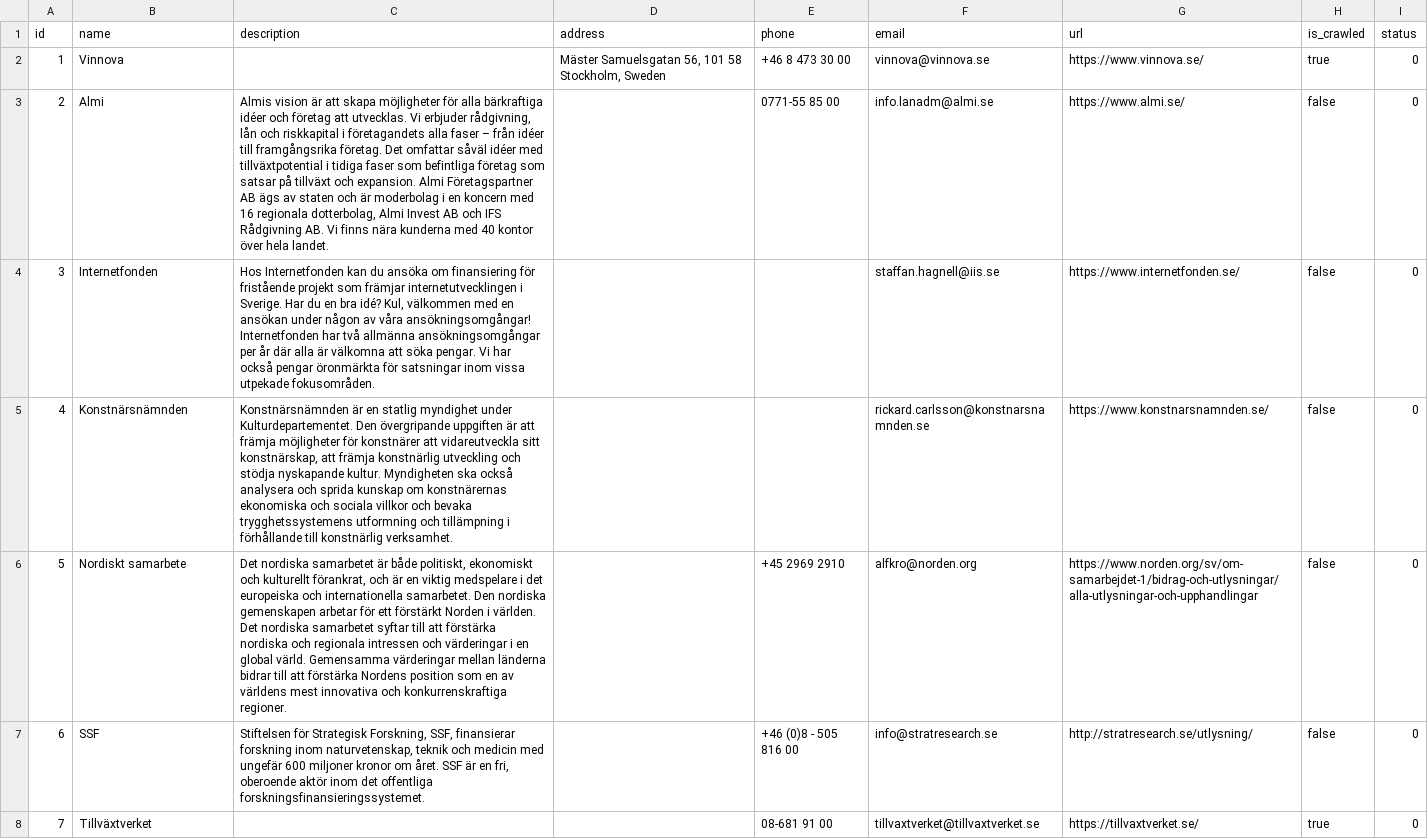
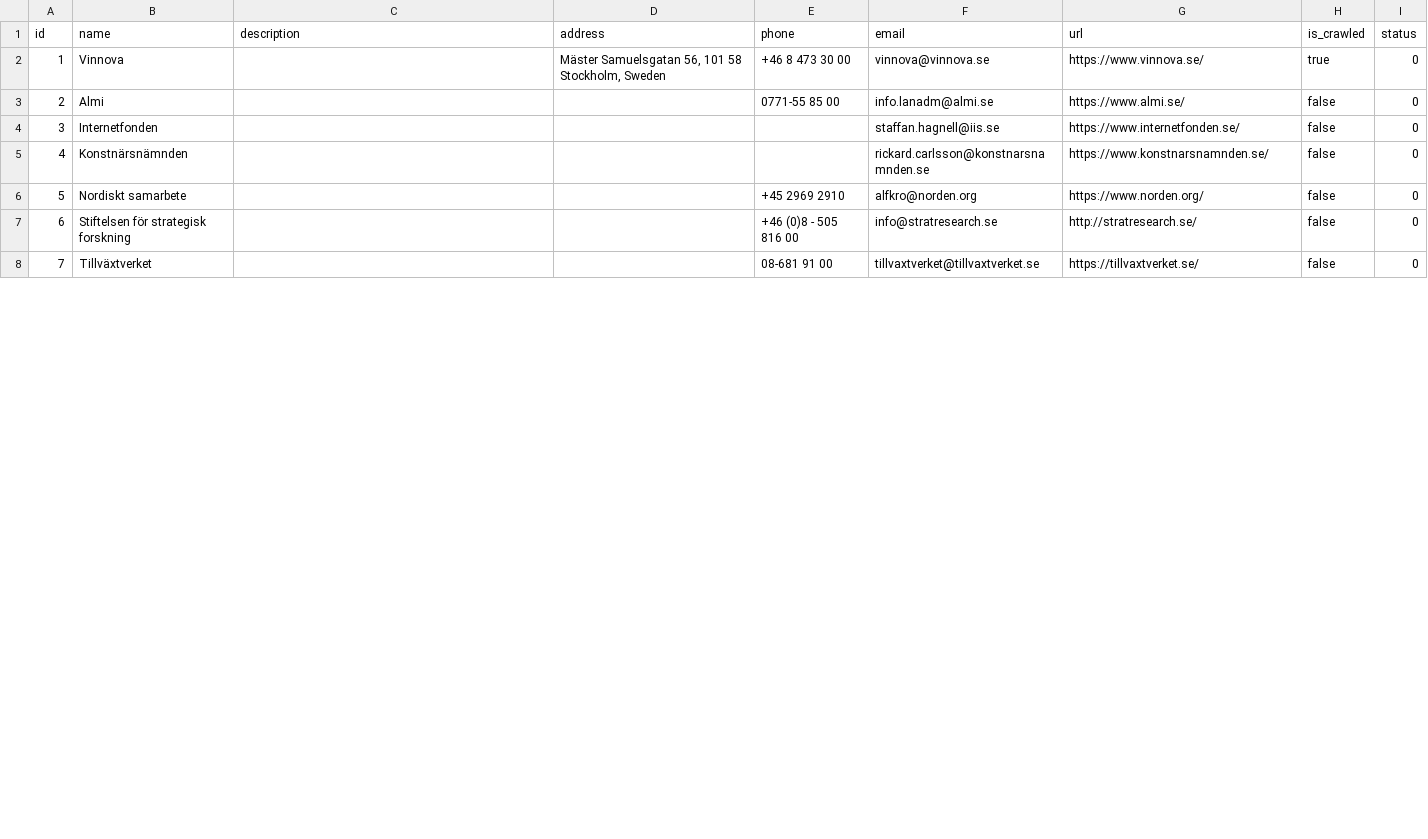
Before and after one commit to trongkhoi09/avonniv, a CSV file: src/main/resources/config/liquibase/publisher.csv, drawn as a sheet; only a part is shown; the diff covers the shown part only; the diff names each change by its address in the sheet, - before the commit and + after, or states it on an @@ line.

Commit message:
AVON-34 [Vinnova] Some data should not be crawled and shown on grant list page

```diff
--- a/src/main/resources/config/liquibase/publisher.csv
+++ b/src/main/resources/config/liquibase/publisher.csv
-C3 (description): Almis vision är att skapa möjligheter för alla bärkraftiga idéer och företag att utvecklas. Vi erbjuder rådgivning, lån och riskkapital i företagandets alla faser – från idéer till framgångsrika företag. Det omfattar såväl idéer med tillväxtpotential i tidiga faser som befintliga företag som satsar på tillväxt och expansion. Almi Företagspartner AB ägs av staten och är moderbolag i en koncern med 16 regionala dotterbolag, Almi Invest AB och IFS Rådgivning AB. Vi finns nära kunderna med 40 kontor över hela landet.
+C3 (description): (empty)
-C4 (description): Hos Internetfonden kan du ansöka om finansiering för fristående projekt som främjar internetutvecklingen i Sverige. Har du en bra idé? Kul, välkommen med en ansökan under någon av våra ansökningsomgångar! Internetfonden har två allmänna ansökningsomgångar per år där alla är välkomna att söka pengar. Vi har också pengar öronmärkta för satsningar inom vissa utpekade fokusområden.
+C4 (description): (empty)
-C5 (description): Konstnärsnämnden är en statlig myndighet under Kulturdepartementet. Den övergripande uppgiften är att främja möjligheter för konstnärer att vidareutveckla sitt konstnärskap, att främja konstnärlig utveckling och stödja nyskapande kultur. Myndigheten ska också analysera och sprida kunskap om konstnärernas ekonomiska och sociala villkor och bevaka trygghetssystemens utformning och tillämpning i förhållande till konstnärlig verksamhet.
+C5 (description): (empty)
-C6 (description): Det nordiska samarbetet är både politiskt, ekonomiskt och kulturellt förankrat, och är en viktig medspelare i det europeiska och internationella samarbetet. Den nordiska gemenskapen arbetar för ett förstärkt Norden i världen. Det nordiska samarbetet syftar till att förstärka nordiska och regionala intressen och värderingar i en global värld. Gemensamma värderingar mellan länderna bidrar till att förstärka Nordens position som en av världens mest innovativa och konkurrenskraftiga regioner.
+C6 (description): (empty)
-G6 (url): https://www.norden.org/sv/om-samarbejdet-1/bidrag-och-utlysningar/alla-utlysningar-och-upphandlingar
+G6 (url): https://www.norden.org/
-B7 (name): SSF
+B7 (name): Stiftelsen för strategisk forskning
-C7 (description): Stiftelsen för Strategisk Forskning, SSF, finansierar forskning inom naturvetenskap, teknik och medicin med ungefär 600 miljoner kronor om året. SSF är en fri, oberoende aktör inom det offentliga forskningsfinansieringssystemet.
+C7 (description): (empty)
-G7 (url): http://stratresearch.se/utlysning/
+G7 (url): http://stratresearch.se/
-H8 (is_crawled): true
+H8 (is_crawled): false
```
Also changed, not shown: 3 removed rows, 6 edited cells and row numbers in column A elsewhere in this file.
